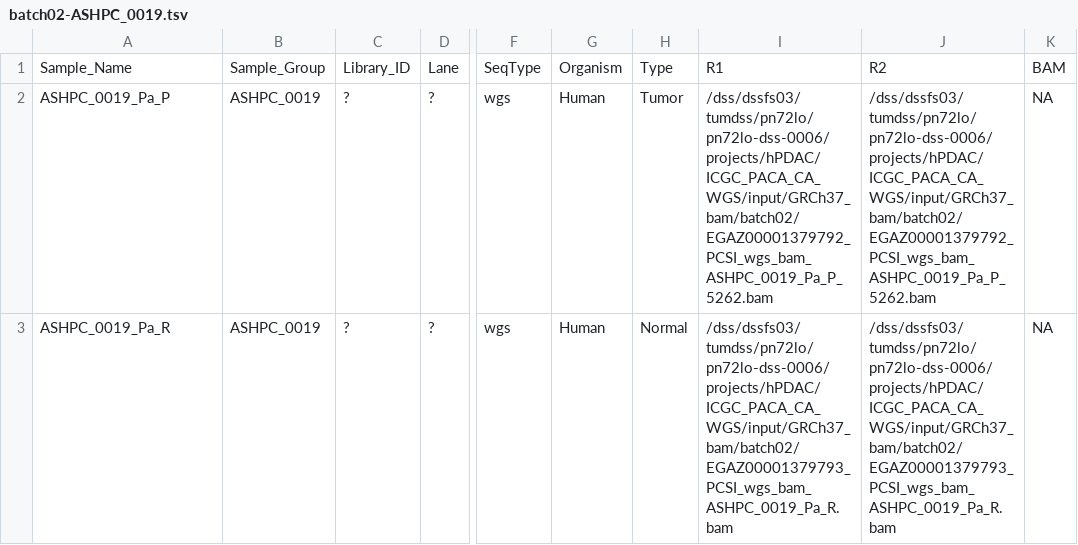
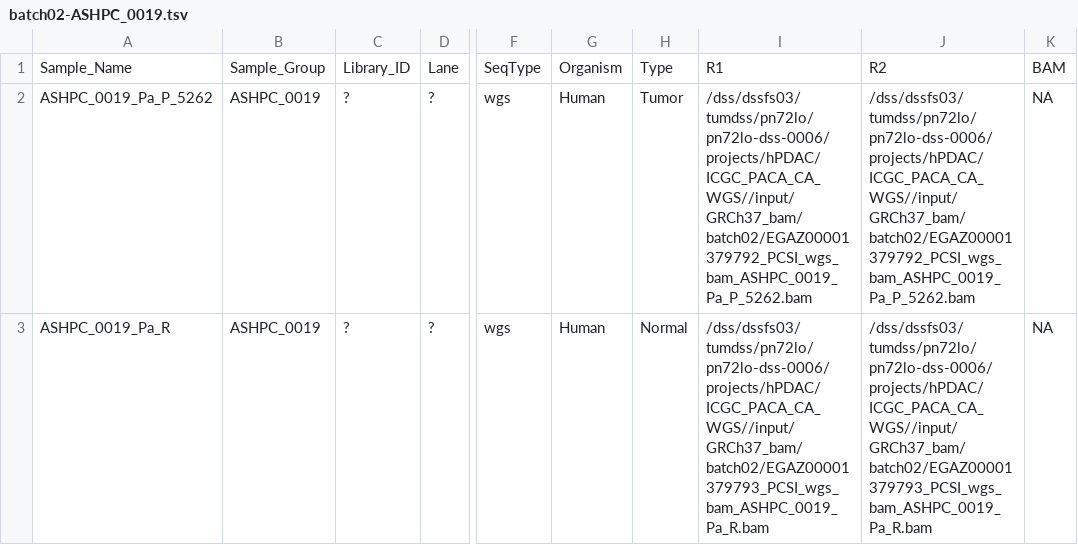
Before and after one commit to roland-rad-lab/MoCaSeq, a TSV file: launch/remap/batch02-ASHPC_0019/batch02-ASHPC_0019.tsv, drawn as a sheet; only a part is shown, gaps mark what is left out; the diff names each change by its address in the sheet, - before the commit and + after, or states it on an @@ line.

Commit message:
repeat remapping of PCSI_0654, PCSI_0662 and ASHPC_0019 with nextflow

```diff
--- a/launch/remap/batch02-ASHPC_0019/batch02-ASHPC_0019.tsv
+++ b/launch/remap/batch02-ASHPC_0019/batch02-ASHPC_0019.tsv
-A2: ASHPC_0019_Pa_P
+A2: ASHPC_0019_Pa_P_5262
-I2: /dss/dssfs03/tumdss/pn72lo/pn72lo-dss-0006/projects/hPDAC/ICGC_PACA_CA_WGS/input/GRCh37_bam/batch02/EGAZ00001379792_PCSI_wgs_bam_ASHPC_0019_Pa_P_5262.bam
+I2: /dss/dssfs03/tumdss/pn72lo/pn72lo-dss-0006/projects/hPDAC/ICGC_PACA_CA_WGS//input/GRCh37_bam/batch02/EGAZ00001379792_PCSI_wgs_bam_ASHPC_0019_Pa_P_5262.bam
-J2: /dss/dssfs03/tumdss/pn72lo/pn72lo-dss-0006/projects/hPDAC/ICGC_PACA_CA_WGS/input/GRCh37_bam/batch02/EGAZ00001379792_PCSI_wgs_bam_ASHPC_0019_Pa_P_5262.bam
+J2: /dss/dssfs03/tumdss/pn72lo/pn72lo-dss-0006/projects/hPDAC/ICGC_PACA_CA_WGS//input/GRCh37_bam/batch02/EGAZ00001379792_PCSI_wgs_bam_ASHPC_0019_Pa_P_5262.bam
-I3: /dss/dssfs03/tumdss/pn72lo/pn72lo-dss-0006/projects/hPDAC/ICGC_PACA_CA_WGS/input/GRCh37_bam/batch02/EGAZ00001379793_PCSI_wgs_bam_ASHPC_0019_Pa_R.bam
+I3: /dss/dssfs03/tumdss/pn72lo/pn72lo-dss-0006/projects/hPDAC/ICGC_PACA_CA_WGS//input/GRCh37_bam/batch02/EGAZ00001379793_PCSI_wgs_bam_ASHPC_0019_Pa_R.bam
-J3: /dss/dssfs03/tumdss/pn72lo/pn72lo-dss-0006/projects/hPDAC/ICGC_PACA_CA_WGS/input/GRCh37_bam/batch02/EGAZ00001379793_PCSI_wgs_bam_ASHPC_0019_Pa_R.bam
+J3: /dss/dssfs03/tumdss/pn72lo/pn72lo-dss-0006/projects/hPDAC/ICGC_PACA_CA_WGS//input/GRCh37_bam/batch02/EGAZ00001379793_PCSI_wgs_bam_ASHPC_0019_Pa_R.bam
```
Also changed, not shown: 4 other files.
